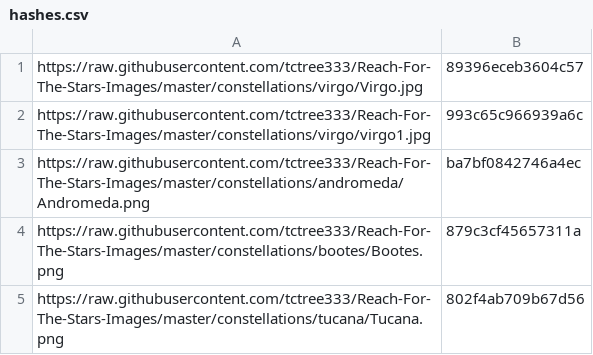
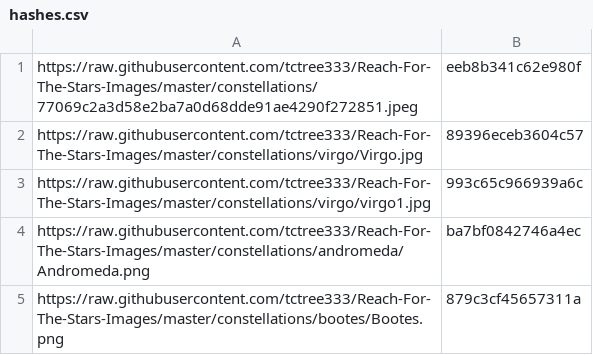
Before and after one commit to tctree333/Reach-For-The-Stars-Images, a CSV file: hashes.csv, drawn as a sheet; only a part is shown; the shorter side is filled out with more unchanged rows.

```diff
--- a/hashes.csv
+++ b/hashes.csv
@@ -1 +1,2 @@
+https://raw.githubusercontent.com/tctree333/Reach-For-The-Stars-Images/master/constellations/77069c2a3d58e2ba7a0d68dde91ae4290f272851.jpeg,eeb8b341c62e980f
 https://raw.githubusercontent.com/tctree333/Reach-For-The-Stars-Images/master/constellations/virgo/Virgo.jpg,89396eceb3604c57
```
